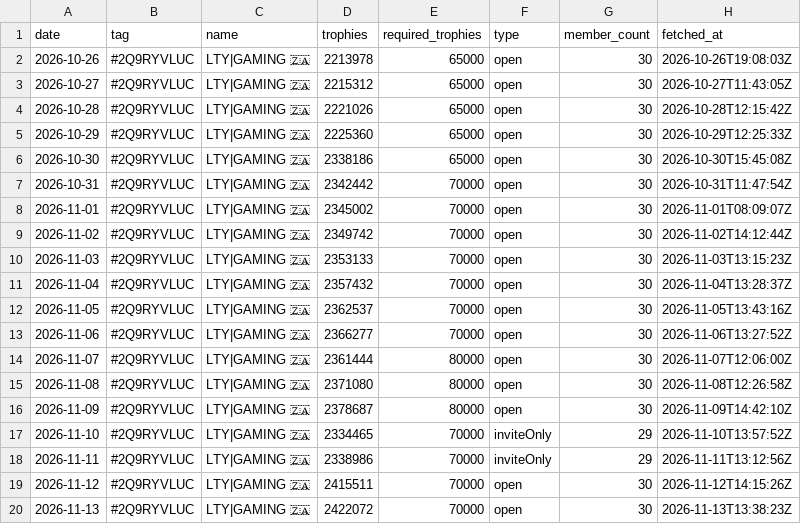
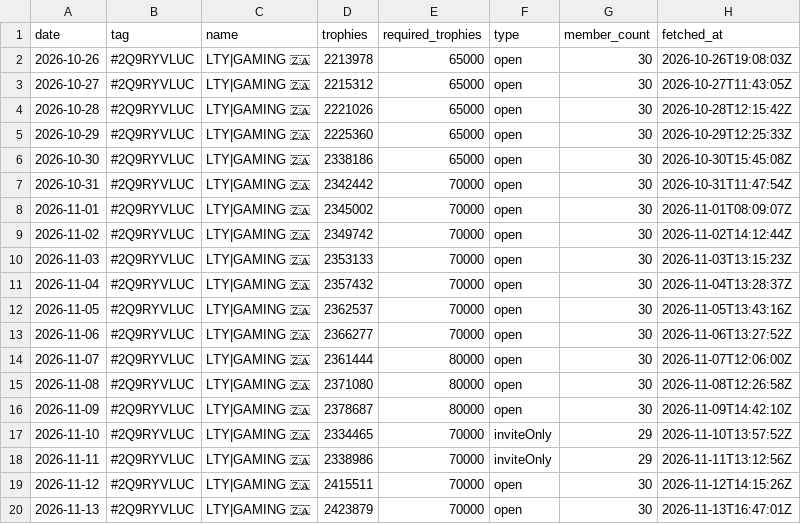
Before and after one commit to LTY-Gaming/Leaderboard, a CSV file: club_daily.csv, drawn as a sheet.

```diff
--- a/club_daily.csv
+++ b/club_daily.csv
@@ -19,2 +19,2 @@ date,tag,name,trophies,required_trophies,type,member_count,fetched_at
 2026-11-12,#2Q9RYVLUC,LTY|GAMING 🇿🇦,2415511,70000,open,30,2026-11-12T14:15:26Z
-2026-11-13,#2Q9RYVLUC,LTY|GAMING 🇿🇦,2422072,70000,open,30,2026-11-13T13:38:23Z
+2026-11-13,#2Q9RYVLUC,LTY|GAMING 🇿🇦,2423879,70000,open,30,2026-11-13T16:47:01Z
```
Also changed, not shown: club_members.csv, za_clubs.csv, 1 other file.
